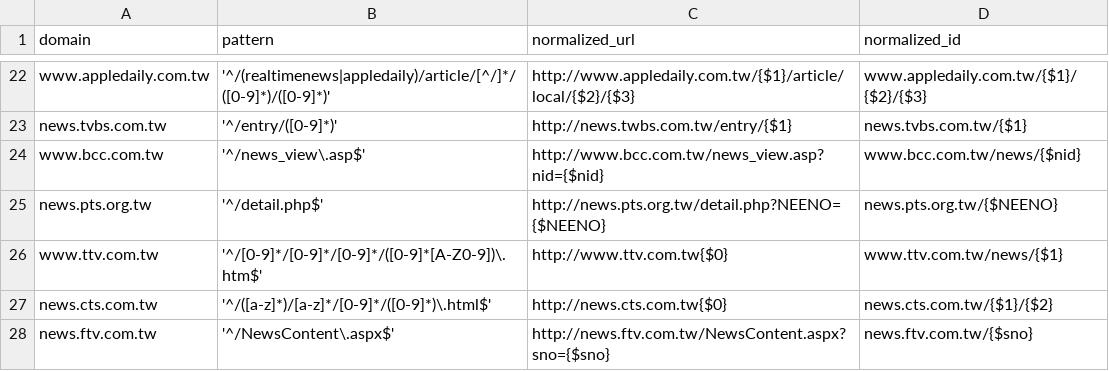
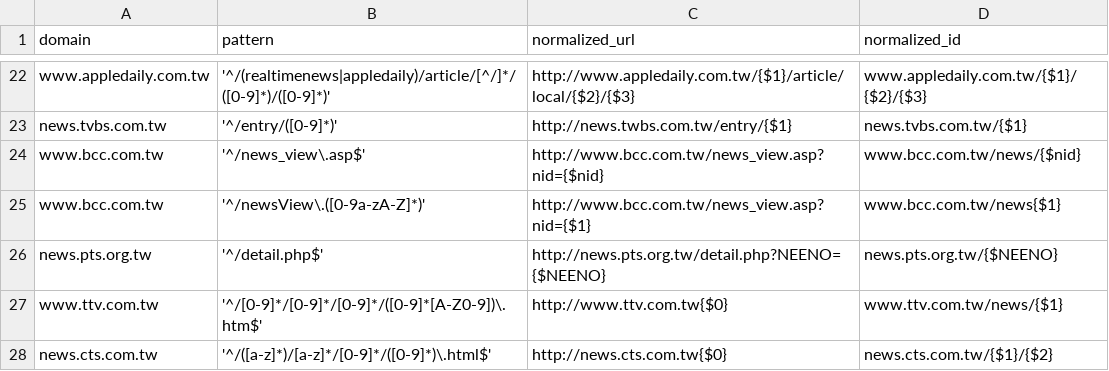
Before and after one commit to ronnywang/newsdiff, a CSV file: webdata/stdlibs/url-normalizer.js/map.csv, drawn as a sheet; only a part is shown, gaps mark what is left out; the shorter side is filled out with more unchanged rows.

```diff
--- a/webdata/stdlibs/url-normalizer.js/map.csv
+++ b/webdata/stdlibs/url-normalizer.js/map.csv
@@ -24,2 +24,3 @@ news.tvbs.com.tw,'^/entry/([0-9]*)',http://news.twbs.com.tw/entry/{$1},news.tvbs
 www.bcc.com.tw,'^/news_view\.asp$',http://www.bcc.com.tw/news_view.asp?nid={$nid},www.bcc.com.tw/news/{$nid}
+www.bcc.com.tw,'^/newsView\.([0-9a-zA-Z]*)',http://www.bcc.com.tw/news_view.asp?nid={$1},www.bcc.com.tw/news{$1}
 news.pts.org.tw,'^/detail.php$',http://news.pts.org.tw/detail.php?NEENO={$NEENO},news.pts.org.tw/{$NEENO}
```
Also changed, not shown: 1 other file.
